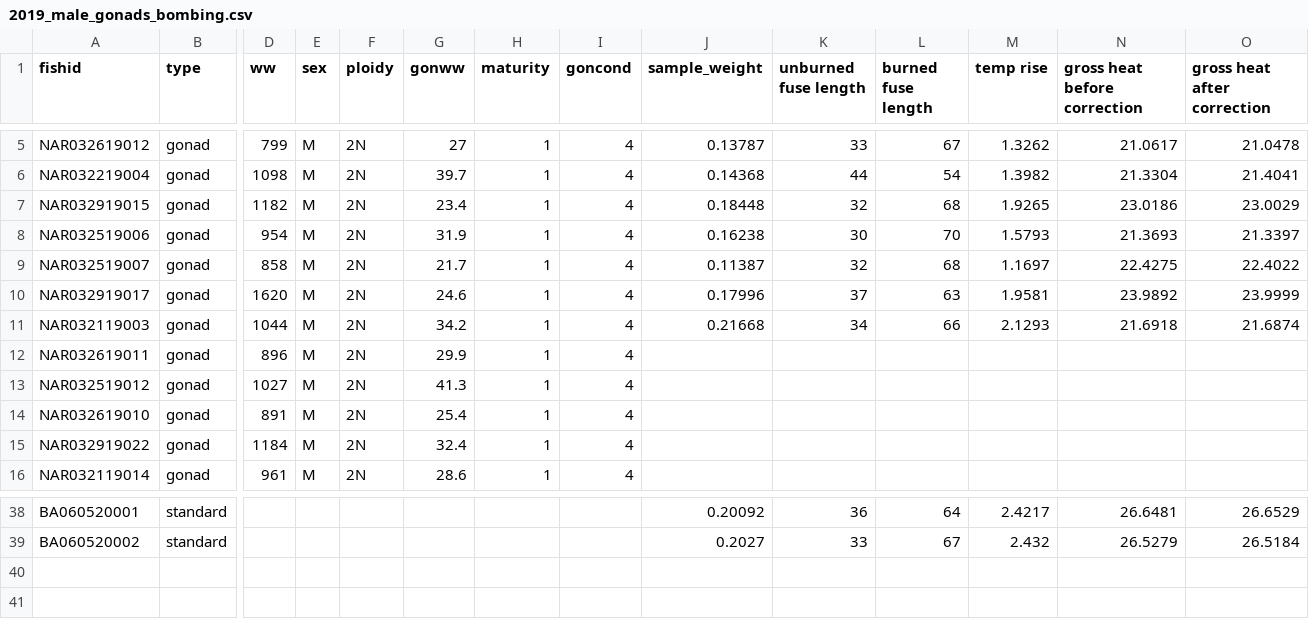
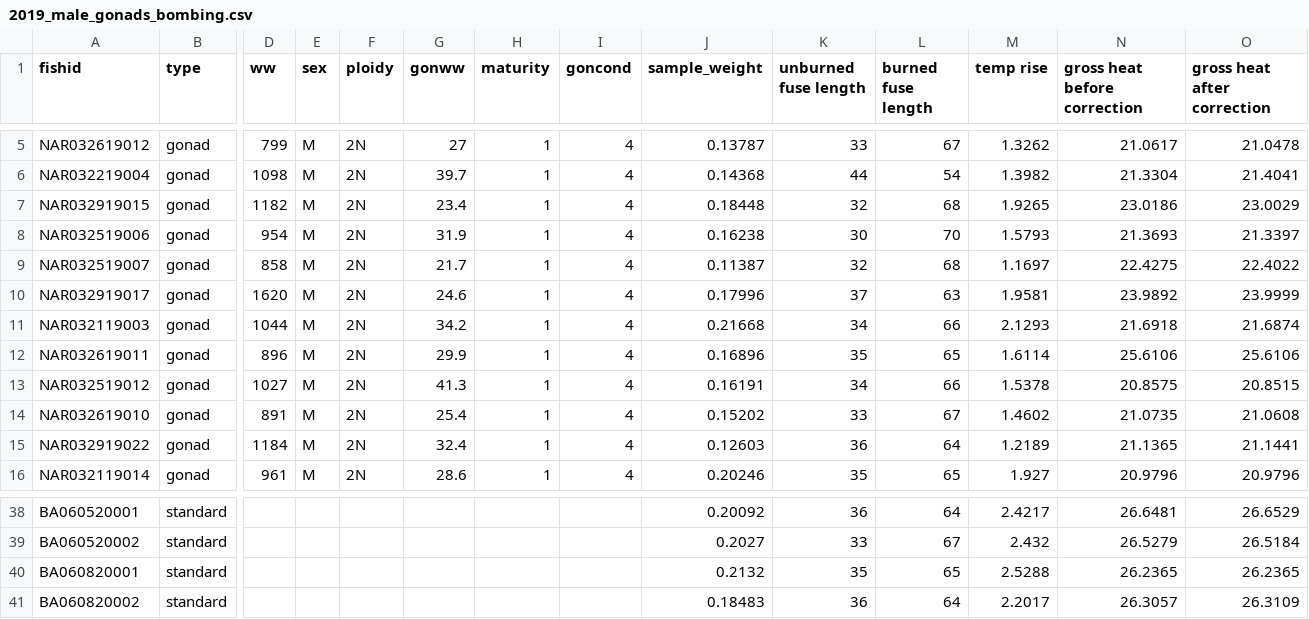
Before and after one commit to collinjfarrell/triploid-walleye-labwork, a CSV file: Data Entry/Calorimetry/Gonads/2019_male_gonads_bombing.csv, drawn as a sheet; only a part is shown, gaps mark what is left out; rows hold the shown columns only; the diff covers the shown part only; the diff names each change by its address in the sheet, - before the commit and + after, or states it on an @@ line.

Commit message:
Update 2019_male_gonads_bombing.csv

```diff
--- a/Data Entry/Calorimetry/Gonads/2019_male_gonads_bombing.csv
+++ b/Data Entry/Calorimetry/Gonads/2019_male_gonads_bombing.csv
-J12 (sample_weight): (empty)
+J12 (sample_weight): 0.16896
-K12 (unburned fuse length): (empty)
+K12 (unburned fuse length): 35
-L12 (burned fuse length): (empty)
+L12 (burned fuse length): 65
-M12 (temp rise): (empty)
+M12 (temp rise): 1.6114
-N12 (gross heat before correction): (empty)
+N12 (gross heat before correction): 25.6106
-O12 (gross heat after correction): (empty)
+O12 (gross heat after correction): 25.6106
-J13 (sample_weight): (empty)
+J13 (sample_weight): 0.16191
-K13 (unburned fuse length): (empty)
+K13 (unburned fuse length): 34
-L13 (burned fuse length): (empty)
+L13 (burned fuse length): 66
-M13 (temp rise): (empty)
+M13 (temp rise): 1.5378
-N13 (gross heat before correction): (empty)
+N13 (gross heat before correction): 20.8575
-O13 (gross heat after correction): (empty)
+O13 (gross heat after correction): 20.8515
-J14 (sample_weight): (empty)
+J14 (sample_weight): 0.15202
-K14 (unburned fuse length): (empty)
+K14 (unburned fuse length): 33
-L14 (burned fuse length): (empty)
+L14 (burned fuse length): 67
-M14 (temp rise): (empty)
+M14 (temp rise): 1.4602
-N14 (gross heat before correction): (empty)
+N14 (gross heat before correction): 21.0735
-O14 (gross heat after correction): (empty)
+O14 (gross heat after correction): 21.0608
-J15 (sample_weight): (empty)
+J15 (sample_weight): 0.12603
-K15 (unburned fuse length): (empty)
+K15 (unburned fuse length): 36
-L15 (burned fuse length): (empty)
+L15 (burned fuse length): 64
-M15 (temp rise): (empty)
+M15 (temp rise): 1.2189
-N15 (gross heat before correction): (empty)
+N15 (gross heat before correction): 21.1365
-O15 (gross heat after correction): (empty)
+O15 (gross heat after correction): 21.1441
-J16 (sample_weight): (empty)
+J16 (sample_weight): 0.20246
-K16 (unburned fuse length): (empty)
+K16 (unburned fuse length): 35
-L16 (burned fuse length): (empty)
+L16 (burned fuse length): 65
-M16 (temp rise): (empty)
+M16 (temp rise): 1.927
-N16 (gross heat before correction): (empty)
+N16 (gross heat before correction): 20.9796
-O16 (gross heat after correction): (empty)
+O16 (gross heat after correction): 20.9796
+row 40: BA060820001 | standard |  |  |  |  |  |  | 0.2132 | 35 | 65 | 2.5288 | 26.2365 | 26.2365
+row 41: BA060820002 | standard |  |  |  |  |  |  | 0.18483 | 36 | 64 | 2.2017 | 26.3057 | 26.3109
```
Also changed, not shown: 12 edited cells elsewhere in this file.
